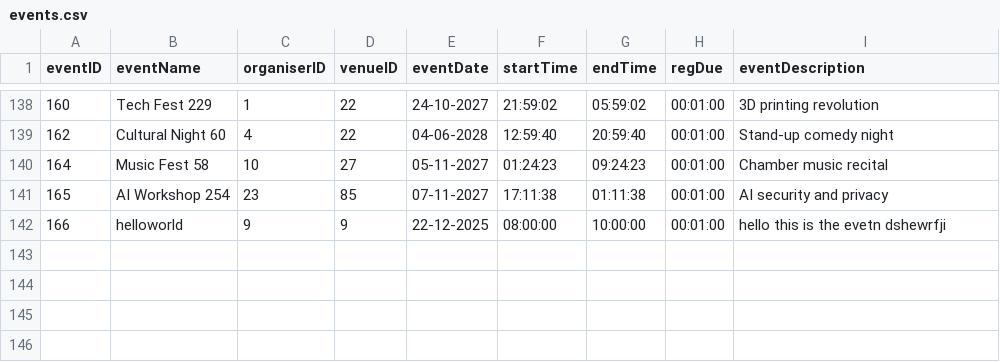
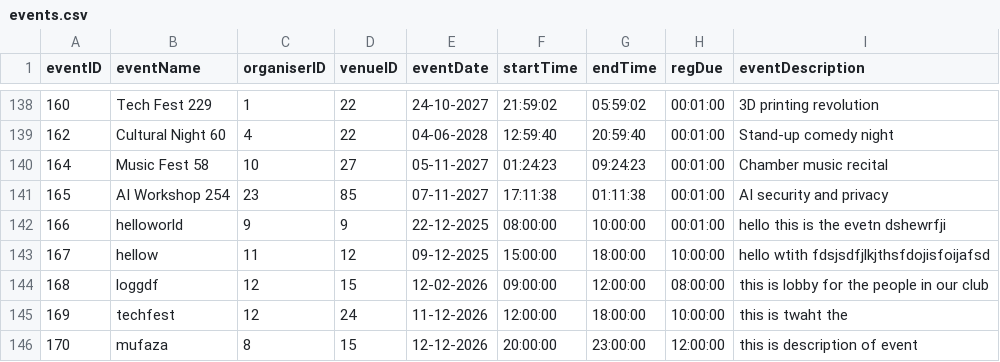
Before and after one commit to BhaveshGadling77/DSA_Project, a CSV file: Data/events.csv, drawn as a sheet; only a part is shown, gaps mark what is left out.

```diff
--- a/Data/events.csv
+++ b/Data/events.csv
@@ -142 +142,5 @@ eventID,eventName,organiserID,venueID,eventDate,startTime,endTime,regDue,eventDe
 166,helloworld,9,9,22-12-2025,08:00:00,10:00:00,00:01:00,hello this is the evetn dshewrfji
+167,hellow ,11,12,09-12-2025,15:00:00,18:00:00,10:00:00,hello wtith fdsjsdfjlkjthsfdojisfoijafsd
+168,loggdf,12,15,12-02-2026,09:00:00,12:00:00,08:00:00,this is lobby for the people in our club
+169,techfest,12,24,11-12-2026,12:00:00,18:00:00,10:00:00,this is twaht the
+170,mufaza,8,15,12-12-2026,20:00:00,23:00:00,12:00:00,this is description of event
```
Also changed, not shown: Data/userAttendee.csv, Data/userOrganizer.csv, 14 other files.
